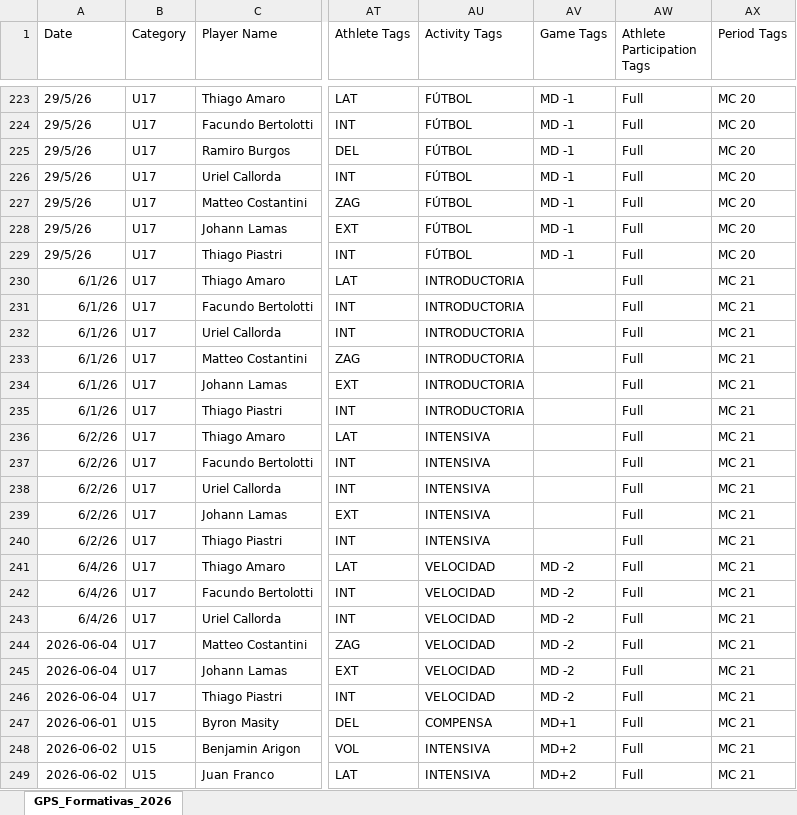
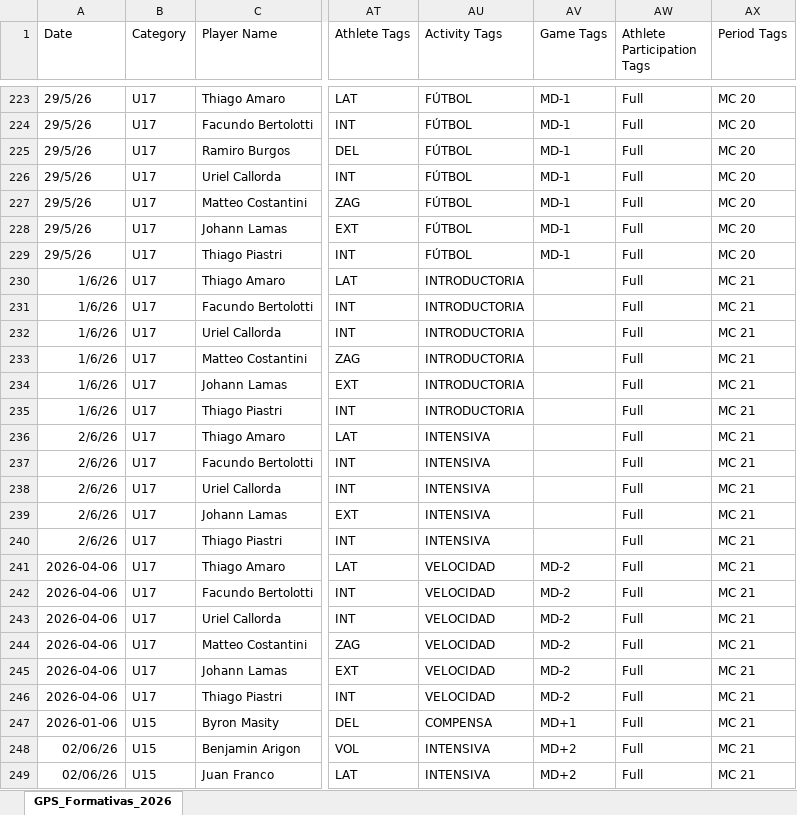
Before and after one commit to BecquerF/Danubio_formativas_gps, an Excel workbook: GPS_Formativas_2026.xlsx, sheet GPS_Formativas_2026, drawn as a sheet; only a part is shown, gaps mark what is left out; values as stored, in another font and other column widths than the file's, no borders; the diff covers the shown part only; the diff names each change by its address in the sheet, - before the commit and + after, or states it on an @@ line.

```diff
--- a/GPS_Formativas_2026.xlsx (sheet GPS_Formativas_2026)
+++ b/GPS_Formativas_2026.xlsx (sheet GPS_Formativas_2026)
-AV223:AV229 (Game Tags): MD -1
+AV223:AV229 (Game Tags): MD-1
-A230:A235 (Date): 6/1/26
+A230:A235 (Date): 1/6/26
-A236:A240 (Date): 6/2/26
+A236:A240 (Date): 2/6/26
-A241:A243 (Date): 6/4/26
+A241:A243 (Date): 2026-04-06
-AV241:AV246 (Game Tags): MD -2
+AV241:AV246 (Game Tags): MD-2
-A244:A246 (Date): 2026-06-04
+A244:A246 (Date): 2026-04-06
-A247 (Date): 2026-06-01
+A247 (Date): 2026-01-06
-A248:A249 (Date): 2026-06-02
+A248:A249 (Date): 02/06/26
```
Also changed, not shown: 163 edited cells elsewhere in this sheet.
